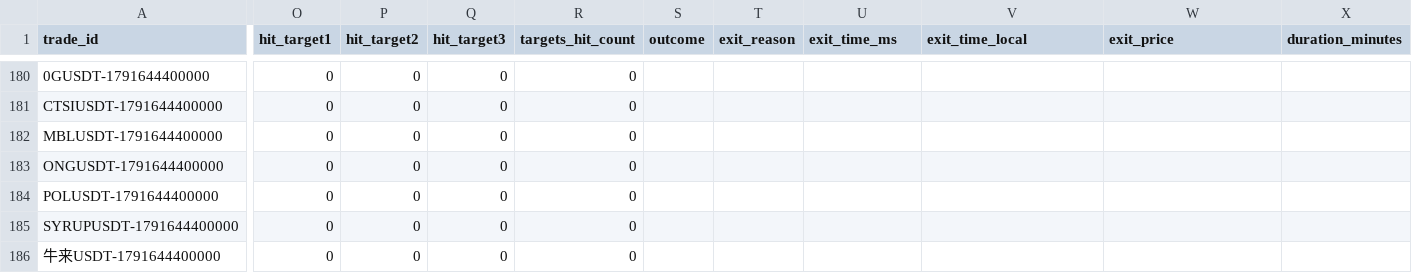
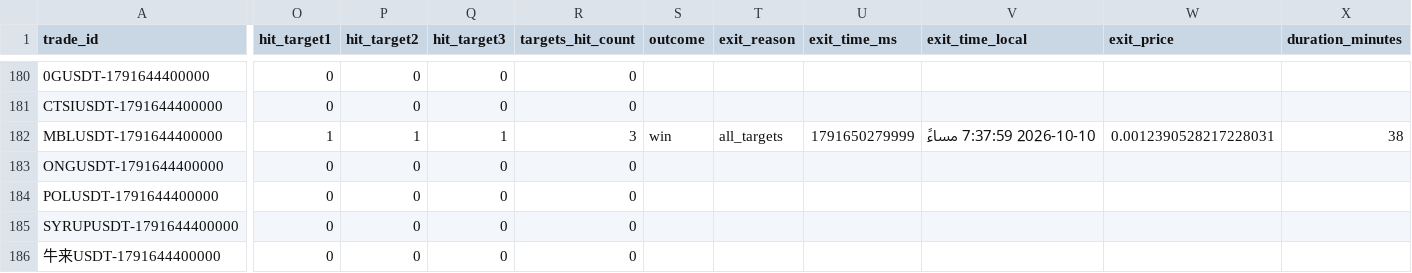
Before and after one commit to turky4500/binance-spot-usdt-signal-bot, a CSV file: data/trades_log.csv, drawn as a sheet; only a part is shown, gaps mark what is left out; the diff covers the shown part only; the diff names each change by its address in the sheet, - before the commit and + after, or states it on an @@ line.

```diff
--- a/data/trades_log.csv
+++ b/data/trades_log.csv
-O182 (hit_target1): 0
+O182 (hit_target1): 1
-P182 (hit_target2): 0
+P182 (hit_target2): 1
-Q182 (hit_target3): 0
+Q182 (hit_target3): 1
-R182 (targets_hit_count): 0
+R182 (targets_hit_count): 3
-S182 (outcome): (empty)
+S182 (outcome): win
-T182 (exit_reason): (empty)
+T182 (exit_reason): all_targets
-U182 (exit_time_ms): (empty)
+U182 (exit_time_ms): 1791650279999
-V182 (exit_time_local): (empty)
+V182 (exit_time_local): 2026-10-10 7:37:59 مساءً
-W182 (exit_price): (empty)
+W182 (exit_price): 0.0012390528217228031
-X182 (duration_minutes): (empty)
+X182 (duration_minutes): 38
```
Also changed, not shown: 3 edited cells elsewhere in this file, 1 other file.
